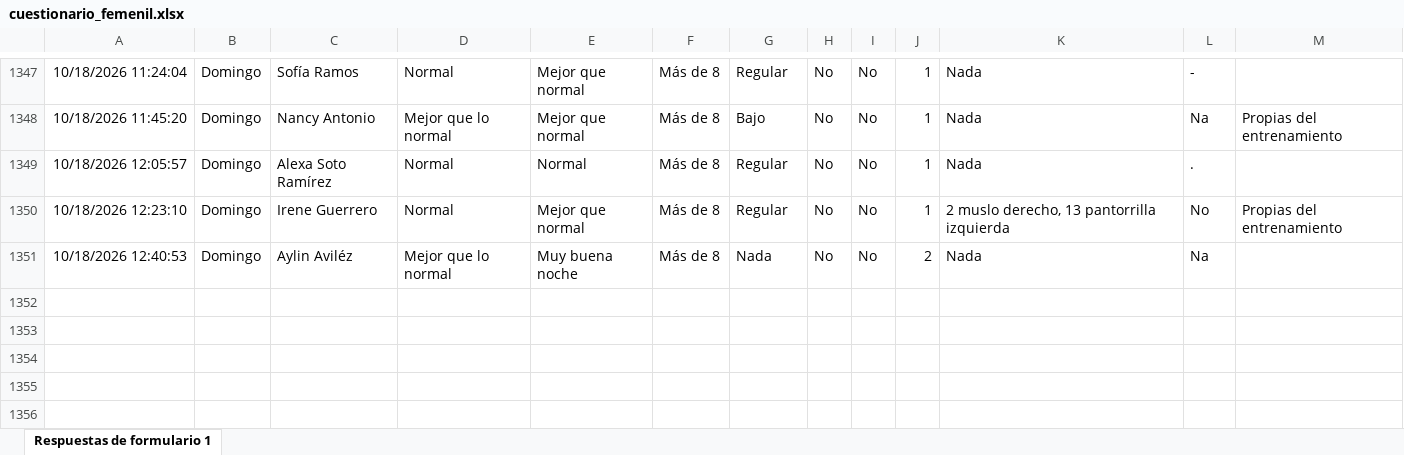
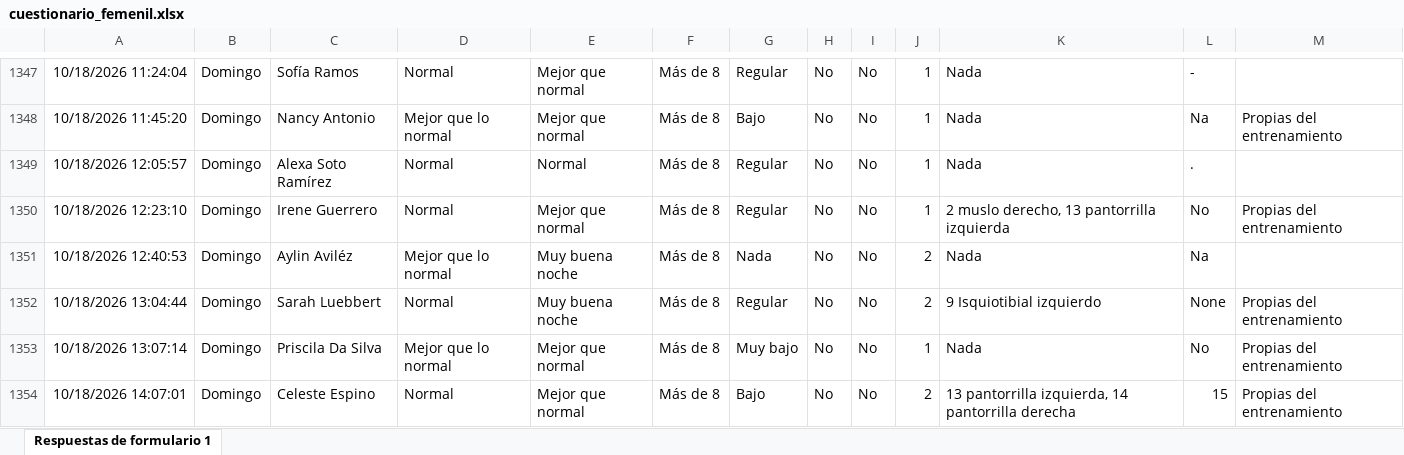
Before and after one commit to mr2293/dashboard_femenil, an Excel workbook: data/cuestionario_femenil.xlsx, sheet Respuestas de formulario 1, drawn as a sheet; only a part is shown, gaps mark what is left out; values as stored, in another font and other column widths than the file's, no borders; charts and pictures and conditional formats and table styles not drawn; the diff names each change by its address in the sheet, - before the commit and + after, or states it on an @@ line.

```diff
--- a/data/cuestionario_femenil.xlsx (sheet Respuestas de formulario 1)
+++ b/data/cuestionario_femenil.xlsx (sheet Respuestas de formulario 1)
+row 1352: 10/18/2026 13:04:44 | Domingo | Sarah Luebbert | Normal | Muy buena noche | Más de 8 | Regular | No | No | 2 | 9 Isquiotibial izquierdo | None | Propias del entrenamiento
+row 1353: 10/18/2026 13:07:14 | Domingo | Priscila Da Silva | Mejor que lo normal | Mejor que normal | Más de 8 | Muy bajo | No | No | 1 | Nada | No | Propias del entrenamiento
+row 1354: 10/18/2026 14:07:01 | Domingo | Celeste Espino | Normal | Mejor que normal | Más de 8 | Bajo | No | No | 2 | 13 pantorrilla izquierda, 14 pantorrilla derecha | 15 | Propias del entrenamiento
```
Also changed, not shown: data/rpe_femenil.xlsx.
